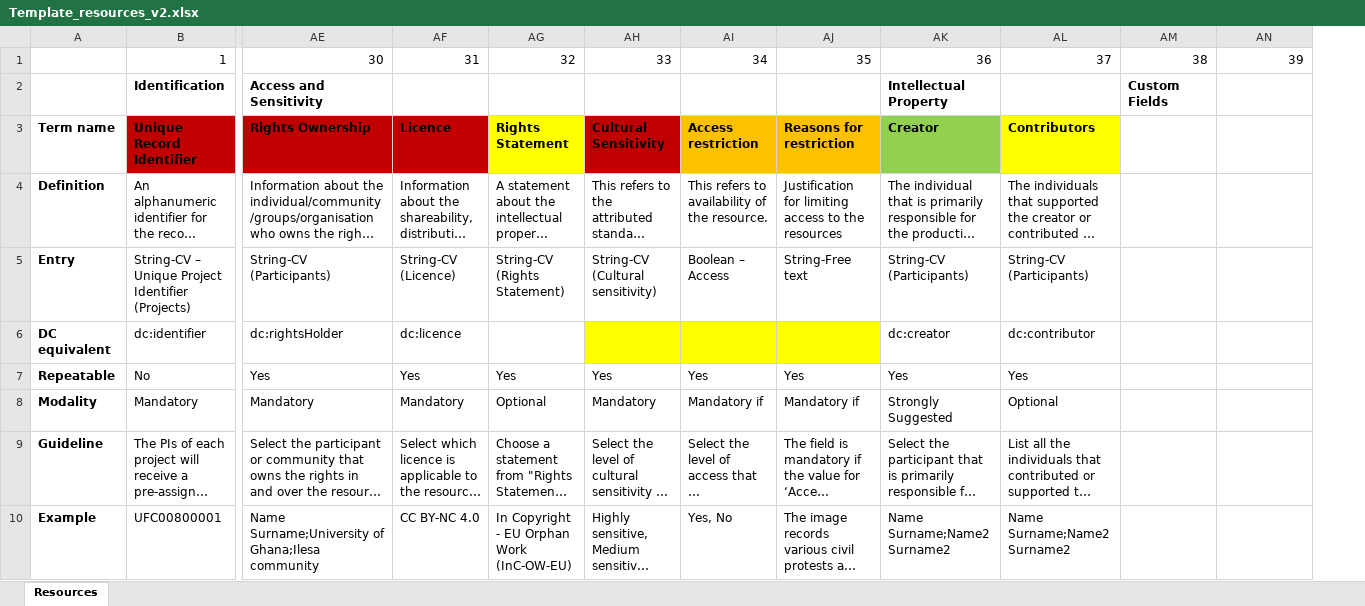
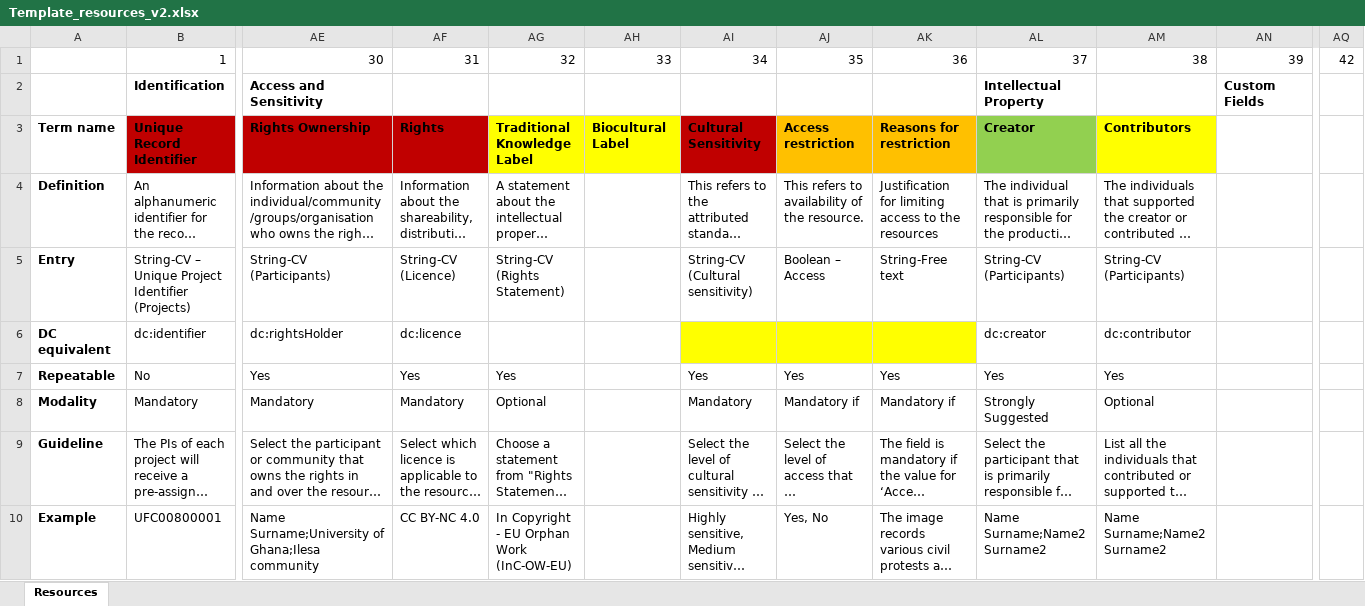
Before and after one commit to ImaginingFutures/metadata-schema, an Excel workbook: xlsx/Template_resources_v2.xlsx, sheet Resources, drawn as a sheet; only a part is shown, gaps mark what is left out; long unchanged cells end in …; values as stored, in another font and other column widths than the file's, no borders; removed rows and columns are numbered as before the commit, all else as after; the diff names each change by its address in the sheet, - before the commit and + after, or states it on an @@ line.

```diff
--- a/xlsx/Template_resources_v2.xlsx (sheet Resources)
+++ b/xlsx/Template_resources_v2.xlsx (sheet Resources)
+column AH, rows 1-3: 33 |  | Biocultural Label
-column AM, rows 1-2: 38 | Custom Fields
+column AQ, row 1: 42
-AI1: 33
+AI1: 34
-AJ1: 34
+AJ1: 35
-AK1: 35
+AK1: 36
-AL1: 36
+AL1: 37
-AM1: 37
+AM1: 38
-AN2: (empty)
+AN2: Custom Fields
-AF3: Licence
+AF3: Rights
-AG3: Rights Statement
+AG3: Traditional Knowledge Label
```
Also changed, not shown: 1 other file.
